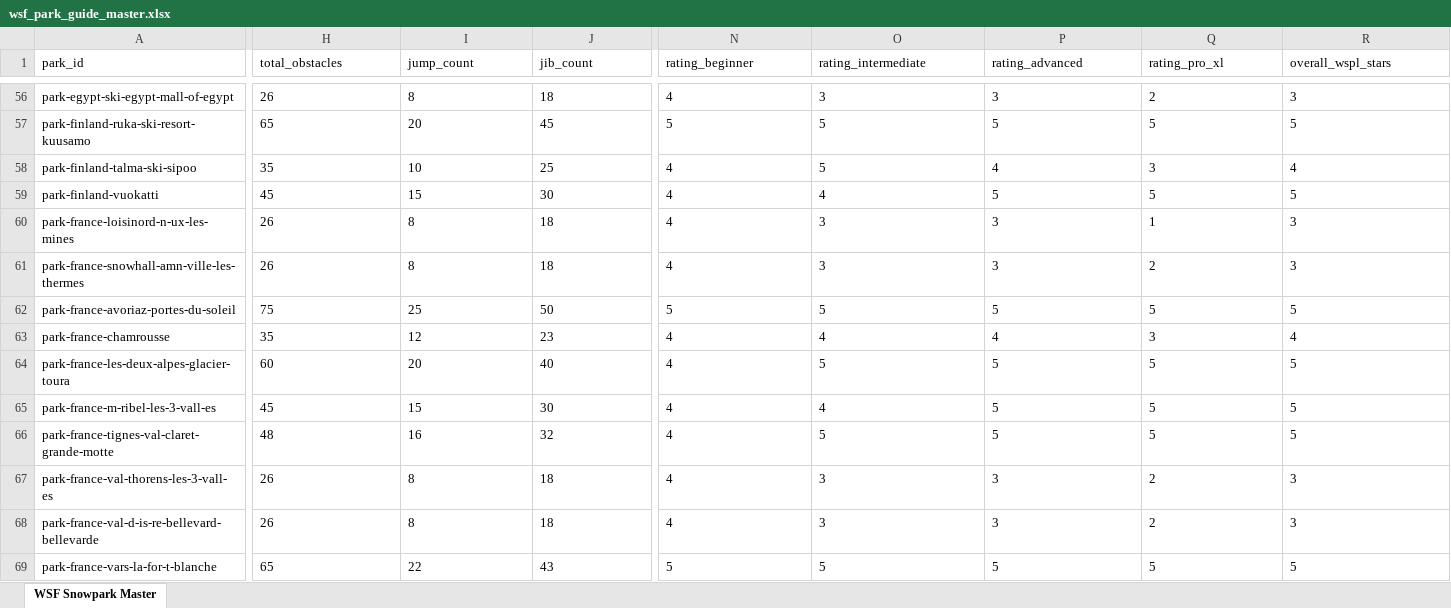
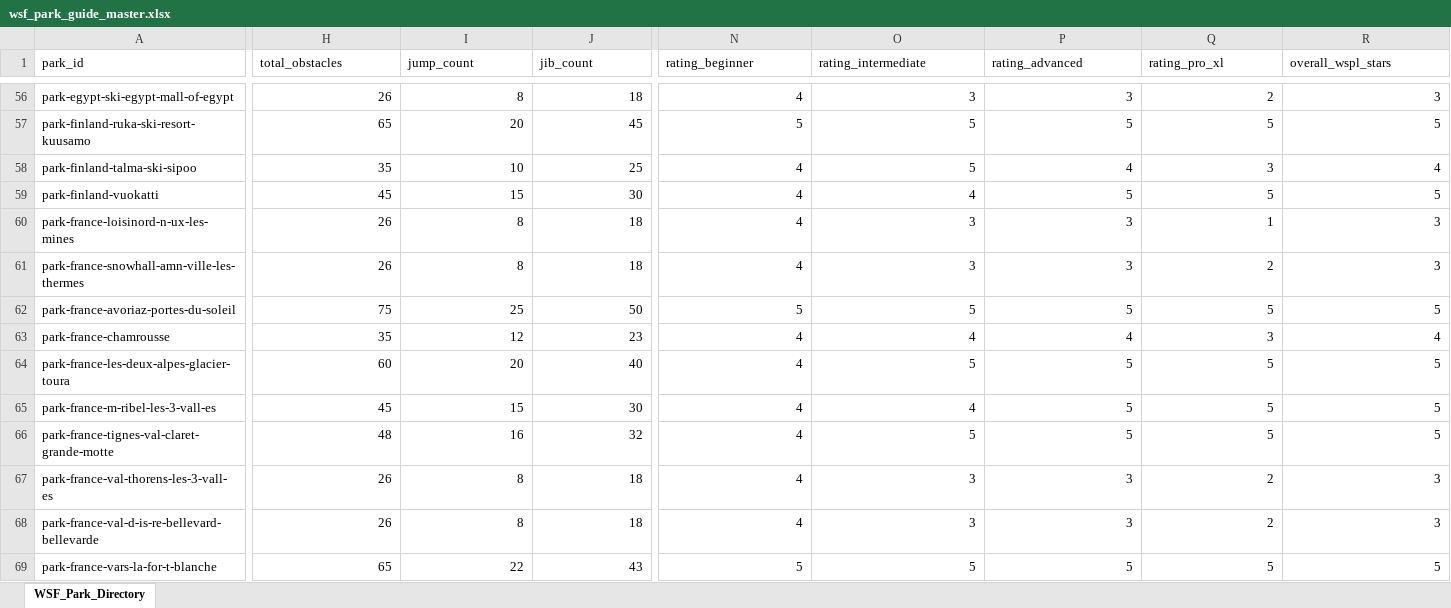
Before and after one commit to tomwagener/wsf-snowpark-directory, an Excel workbook: wsf_park_guide_master.xlsx, sheet WSF_Park_Directory, drawn as a sheet; only a part is shown, gaps mark what is left out; values as stored, in another font and other column widths than the file's, no borders; the diff covers the shown part only; the diff names each change by its address in the sheet, - before the commit and + after, or states it on an @@ line.

Commit message:
feat: add Bear Mountain, Woodward Tahoe and 8 Swedish parks to master CSV and Excel

```diff
--- a/wsf_park_guide_master.xlsx (sheet WSF_Park_Directory)
+++ b/wsf_park_guide_master.xlsx (sheet WSF_Park_Directory)
-sheet tab: WSF Snowpark Master
+sheet tab: WSF_Park_Directory
-H56:J69 alignment: left
+H56:J69 alignment: right
-N56:R69 alignment: left
+N56:R69 alignment: right
```
Also changed, not shown: 8 added rows, 20 edited cells and cell formats elsewhere in this sheet, 1 other file.
